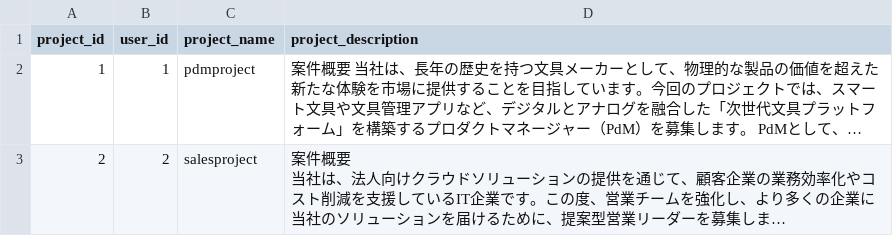
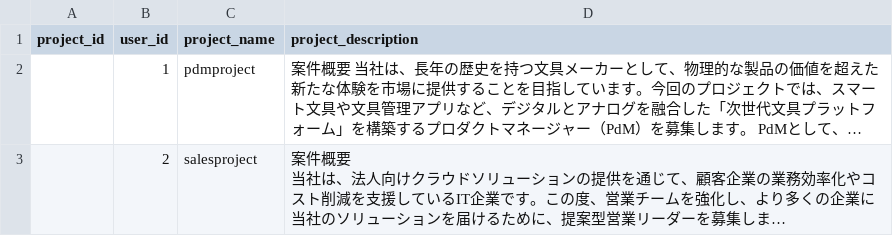
Before and after one commit to kenthub-h/machinaka_app_backend, a CSV file: backend/csv/projects.csv, drawn as a sheet; long unchanged cells end in …; the diff names each change by its address in the sheet, - before the commit and + after, or states it on an @@ line.

```diff
--- a/backend/csv/projects.csv
+++ b/backend/csv/projects.csv
-A2 (project_id): 1
+A2 (project_id): (empty)
-A3 (project_id): 2
+A3 (project_id): (empty)
```
Also changed, not shown: backend/csv/skills.csv, 12 other files.
